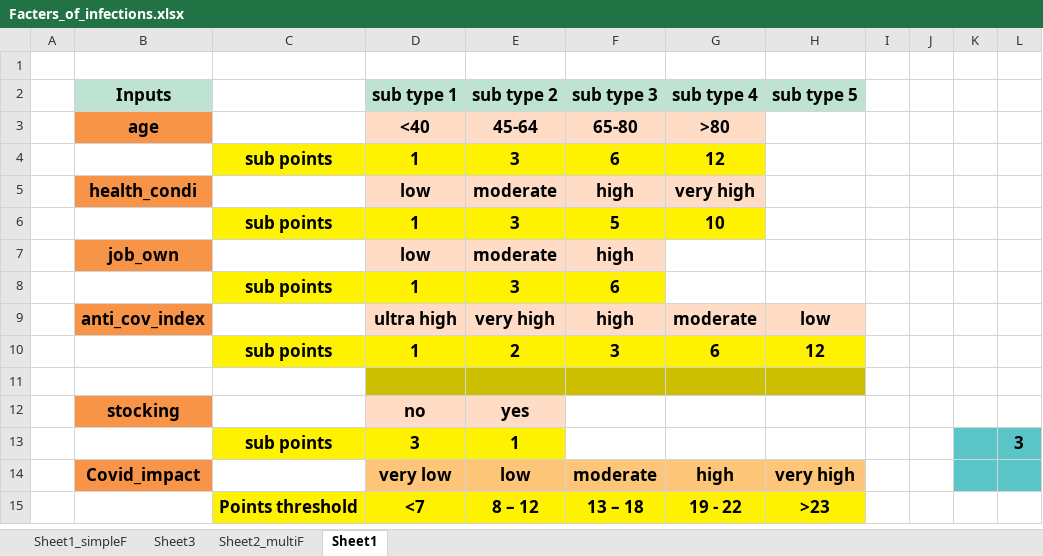
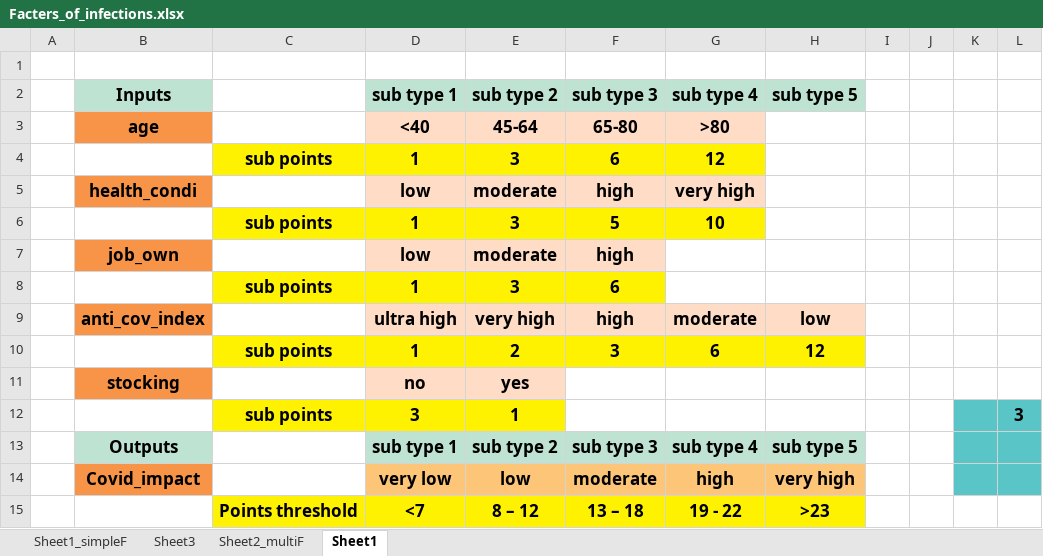
Before and after one commit to nclaes/tmcovid, an Excel workbook: Facters_of_infections.xlsx, sheet Sheet1, drawn as a sheet; values as stored, in another font and other column widths than the file's, no borders; removed rows and columns are numbered as before the commit, all else as after; the diff names each change by its address in the sheet, - before the commit and + after, or states it on an @@ line.

```diff
--- a/Facters_of_infections.xlsx (sheet Sheet1)
+++ b/Facters_of_infections.xlsx (sheet Sheet1)
-row 11: (empty)
+row 13:  | Outputs |  | sub type 1 | sub type 2 | sub type 3 | sub type 4 | sub type 5
```
Also changed, not shown: 1 other file.
